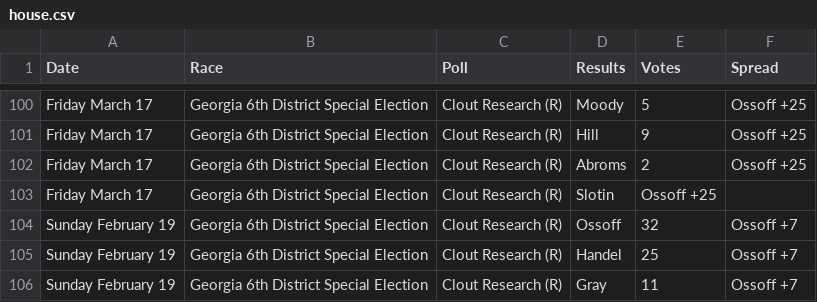
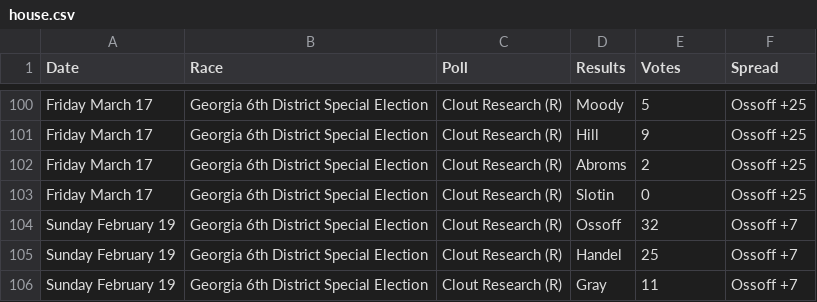
Before and after one commit to CSUC-IDS/BlueWaveProject, a CSV file: house.csv, drawn as a sheet; only a part is shown, gaps mark what is left out; the diff covers the shown part only.

```diff
--- a/house.csv
+++ b/house.csv
@@ -102,3 +102,3 @@ Friday March 17,Georgia 6th District Special Election ,Clout Research (R),Hill,9
 Friday March 17,Georgia 6th District Special Election ,Clout Research (R),Abroms,2,Ossoff +25
-Friday March 17,Georgia 6th District Special Election ,Clout Research (R),Slotin,Ossoff +25
+Friday March 17,Georgia 6th District Special Election ,Clout Research (R),Slotin,0,Ossoff +25
 Sunday February 19,Georgia 6th District Special Election ,Clout Research (R),Ossoff,32,Ossoff +7
```
Also changed, not shown: 12 edited cells elsewhere in this file, senate.csv, 5 other files.
